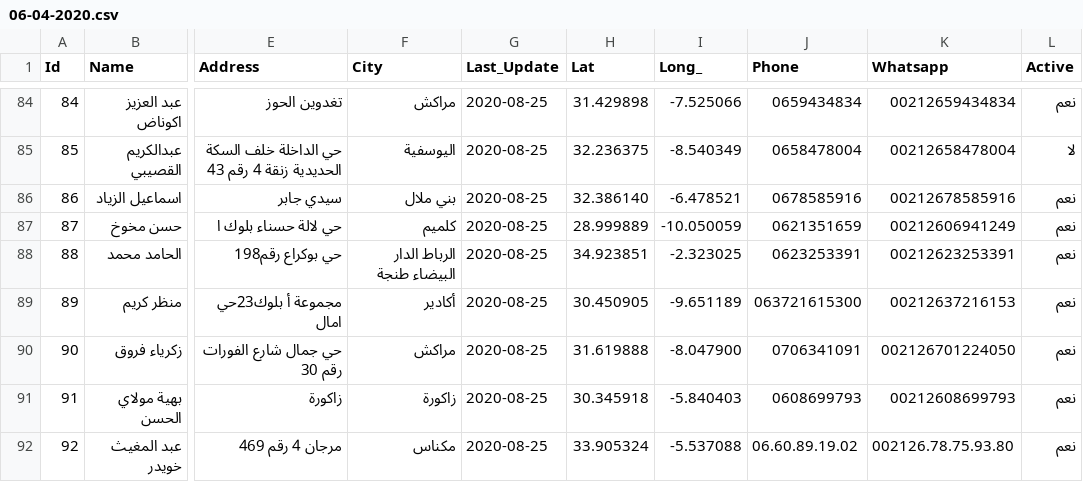
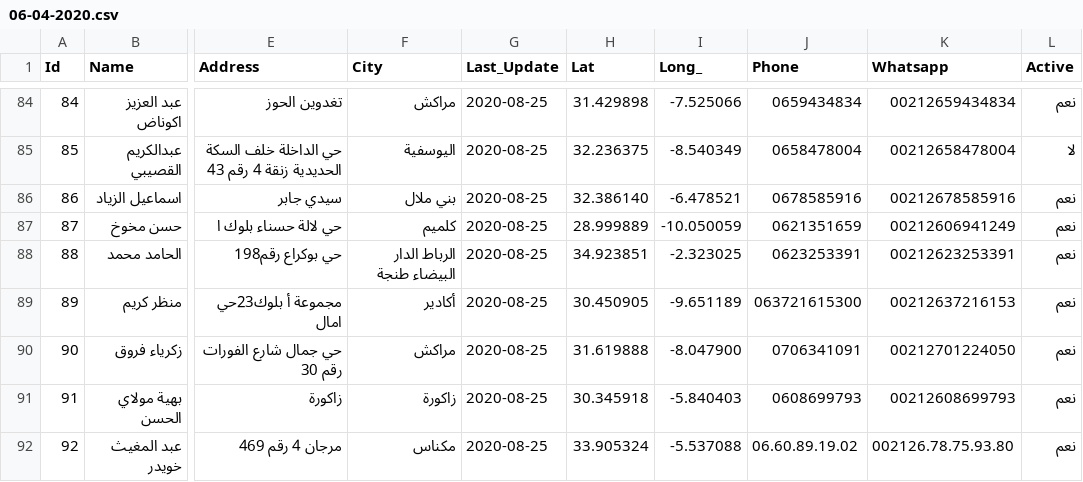
Before and after one commit to intCount/ae, a CSV file: 06-04-2020.csv, drawn as a sheet; only a part is shown, gaps mark what is left out; the diff names each change by its address in the sheet, - before the commit and + after, or states it on an @@ line.

Commit message:
Update-08-25

```diff
--- a/06-04-2020.csv
+++ b/06-04-2020.csv
-K90 (Whatsapp): 002126701224050
+K90 (Whatsapp): 00212701224050
```
